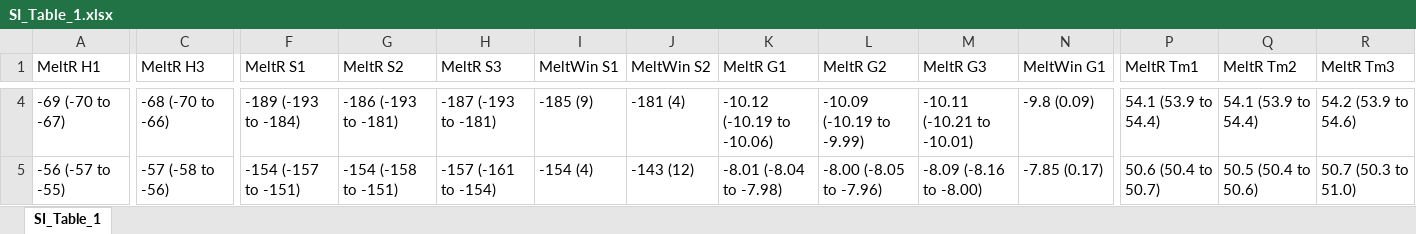
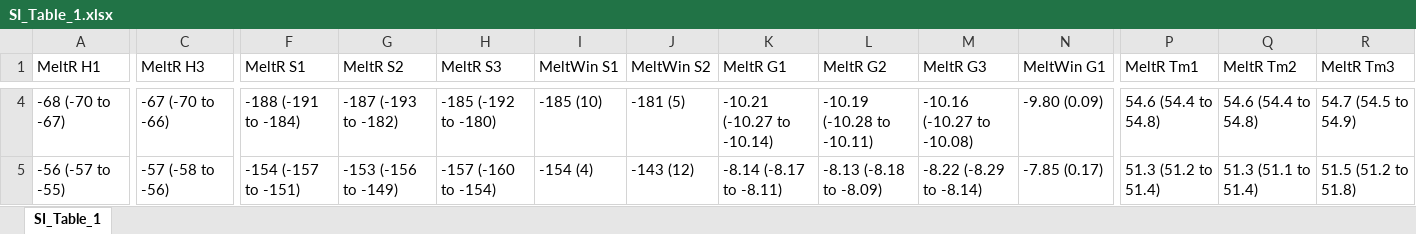
Before and after one commit to JPSieg/meltR.a.paper, an Excel workbook: Tables/SI_Table_1/SI_Table_1.xlsx, sheet SI_Table_1, drawn as a sheet; only a part is shown, gaps mark what is left out; values as stored, in another font and other column widths than the file's, no borders; the diff covers the shown part only; the diff names each change by its address in the sheet, - before the commit and + after, or states it on an @@ line.

```diff
--- a/Tables/SI_Table_1/SI_Table_1.xlsx (sheet SI_Table_1)
+++ b/Tables/SI_Table_1/SI_Table_1.xlsx (sheet SI_Table_1)
-A4 (MeltR H1): -69 (-70 to -67)
+A4 (MeltR H1): -68 (-70 to -67)
-C4 (MeltR H3): -68 (-70 to -66)
+C4 (MeltR H3): -67 (-70 to -66)
-F4 (MeltR S1): -189 (-193 to -184)
+F4 (MeltR S1): -188 (-191 to -184)
-G4 (MeltR S2): -186 (-193 to -181)
+G4 (MeltR S2): -187 (-193 to -182)
-H4 (MeltR S3): -187 (-193 to -181)
+H4 (MeltR S3): -185 (-192 to -180)
-I4 (MeltWin S1): -185 (9)
+I4 (MeltWin S1): -185 (10)
-J4 (MeltWin S2): -181 (4)
+J4 (MeltWin S2): -181 (5)
-K4 (MeltR G1): -10.12 (-10.19 to -10.06)
+K4 (MeltR G1): -10.21 (-10.27 to -10.14)
-L4 (MeltR G2): -10.09 (-10.19 to -9.99)
+L4 (MeltR G2): -10.19 (-10.28 to -10.11)
-M4 (MeltR G3): -10.11 (-10.21 to -10.01)
+M4 (MeltR G3): -10.16 (-10.27 to -10.08)
-N4 (MeltWin G1): -9.8 (0.09)
+N4 (MeltWin G1): -9.80 (0.09)
-P4 (MeltR Tm1): 54.1 (53.9 to 54.4)
+P4 (MeltR Tm1): 54.6 (54.4 to 54.8)
-Q4 (MeltR Tm2): 54.1 (53.9 to 54.4)
+Q4 (MeltR Tm2): 54.6 (54.4 to 54.8)
-R4 (MeltR Tm3): 54.2 (53.9 to 54.6)
+R4 (MeltR Tm3): 54.7 (54.5 to 54.9)
-G5 (MeltR S2): -154 (-158 to -151)
+G5 (MeltR S2): -153 (-156 to -149)
-H5 (MeltR S3): -157 (-161 to -154)
+H5 (MeltR S3): -157 (-160 to -154)
-K5 (MeltR G1): -8.01 (-8.04 to -7.98)
+K5 (MeltR G1): -8.14 (-8.17 to -8.11)
-L5 (MeltR G2): -8.00 (-8.05 to -7.96)
+L5 (MeltR G2): -8.13 (-8.18 to -8.09)
-M5 (MeltR G3): -8.09 (-8.16 to -8.00)
+M5 (MeltR G3): -8.22 (-8.29 to -8.14)
-P5 (MeltR Tm1): 50.6 (50.4 to 50.7)
+P5 (MeltR Tm1): 51.3 (51.2 to 51.4)
-Q5 (MeltR Tm2): 50.5 (50.4 to 50.6)
+Q5 (MeltR Tm2): 51.3 (51.1 to 51.4)
-R5 (MeltR Tm3): 50.7 (50.3 to 51.0)
+R5 (MeltR Tm3): 51.5 (51.2 to 51.8)
```
Also changed, not shown: 106 edited cells elsewhere in this sheet, Tables/01_BLtrimmer_results_comparing_MeltR_method_1_to_Meltwin_method_1/01_BLtrimmer_results_comparing_MeltR_method_1_to_Meltwin_method_1.xlsx, Tables/03_BLtrimmer_results_comparing_MeltR_method_3_to_Meltwin_method_1/03_BLtrimmer_results_comparing_MeltR_method_3_to_Meltwin_method_1.xlsx, 16 other files.
